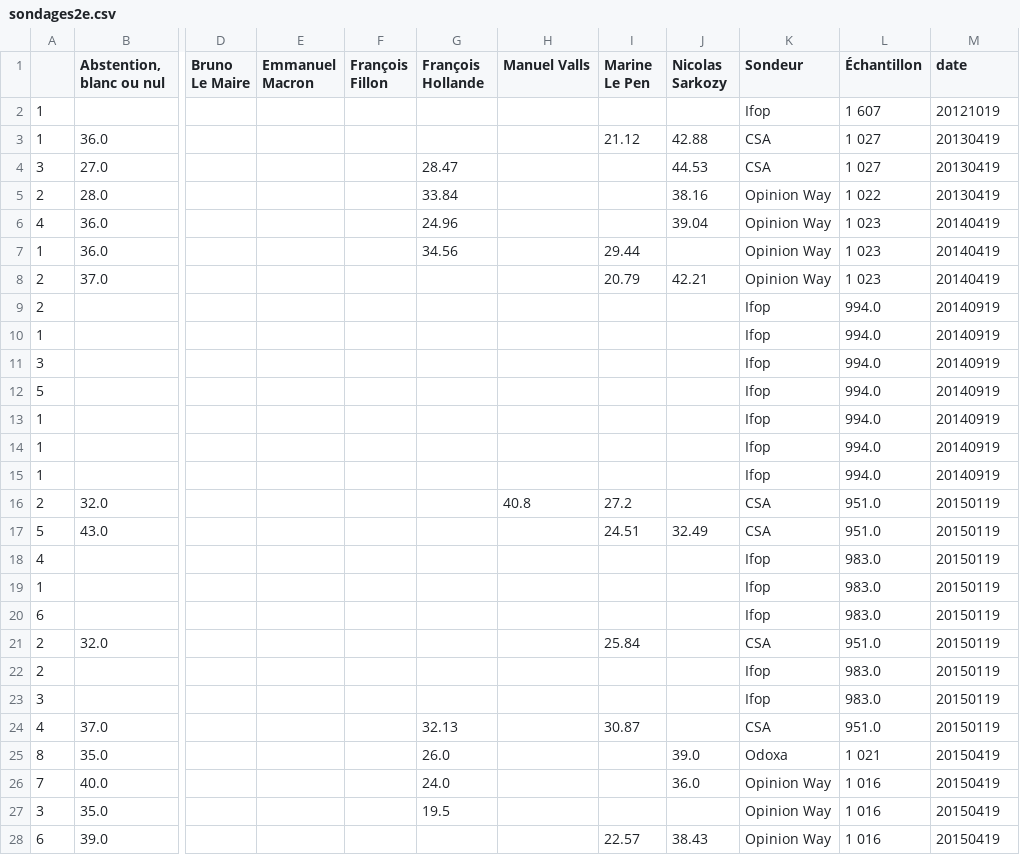
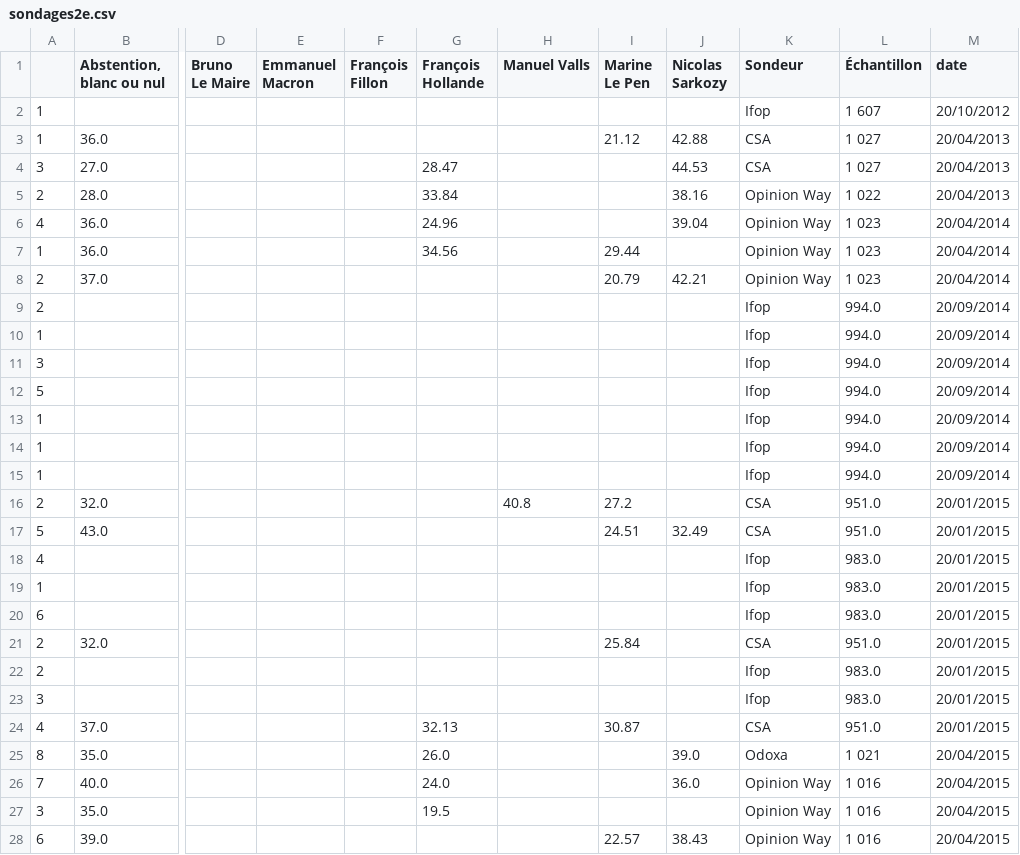
Before and after one commit to verycourt/Elections, a CSV file: sondages/2eTour/sondages2e.csv, drawn as a sheet; only a part is shown, gaps mark what is left out; the diff covers the shown part only; the diff names each change by its address in the sheet, - before the commit and + after, or states it on an @@ line.

Commit message:
ajout des 3 graphes duel 2nd tour css/js/html

```diff
--- a/sondages/2eTour/sondages2e.csv
+++ b/sondages/2eTour/sondages2e.csv
-M2 (date): 20121019
+M2 (date): 20/10/2012
-M3:M5 (date): 20130419
+M3:M5 (date): 20/04/2013
-M6:M8 (date): 20140419
+M6:M8 (date): 20/04/2014
-M9:M15 (date): 20140919
+M9:M15 (date): 20/09/2014
-M16:M24 (date): 20150119
+M16:M24 (date): 20/01/2015
-M25:M28 (date): 20150419
+M25:M28 (date): 20/04/2015
```
Also changed, not shown: 61 edited cells elsewhere in this file, 10 other files.
